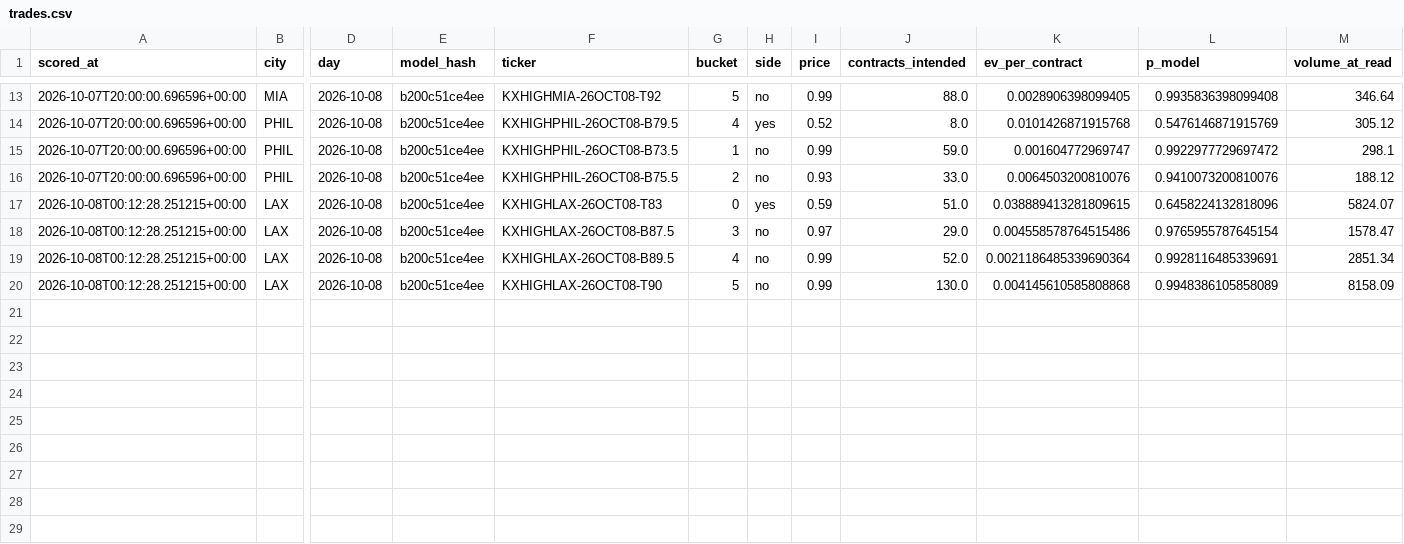
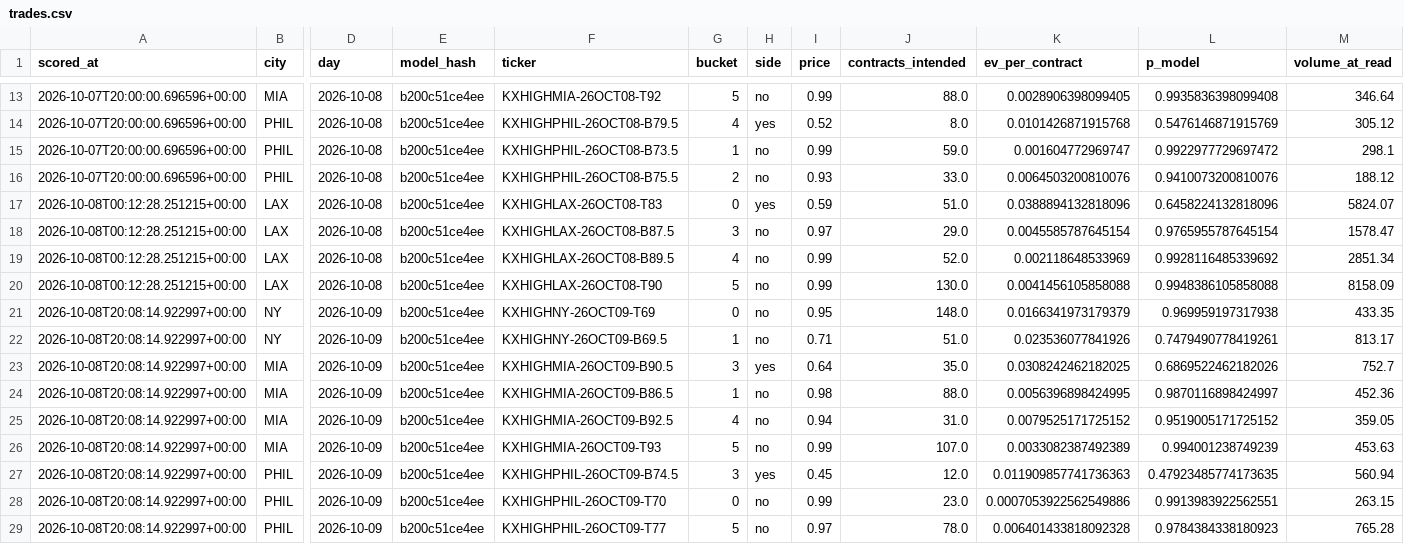
Before and after one commit to physicalreasoning/isotherm, a CSV file: trades.csv, drawn as a sheet; only a part is shown, gaps mark what is left out; rows hold the shown columns only; the diff names each change by its address in the sheet, - before the commit and + after, or states it on an @@ line.

```diff
--- a/trades.csv
+++ b/trades.csv
-K17 (ev_per_contract): 0.038889413281809615
+K17 (ev_per_contract): 0.0388894132818096
-K18 (ev_per_contract): 0.004558578764515486
+K18 (ev_per_contract): 0.0045585787645154
-K19 (ev_per_contract): 0.0021186485339690364
+K19 (ev_per_contract): 0.002118648533969
-L19 (p_model): 0.9928116485339691
+L19 (p_model): 0.9928116485339692
-K20 (ev_per_contract): 0.004145610585808868
+K20 (ev_per_contract): 0.0041456105858088
-L20 (p_model): 0.9948386105858089
+L20 (p_model): 0.9948386105858088
+row 21: 2026-10-08T20:08:14.922997+00:00 | NY | 2026-10-09 | b200c51ce4ee | KXHIGHNY-26OCT09-T69 | 0 | no | 0.95 | 148.0 | 0.0166341973179379 | 0.969959197317938 | 433.35
+row 22: 2026-10-08T20:08:14.922997+00:00 | NY | 2026-10-09 | b200c51ce4ee | KXHIGHNY-26OCT09-B69.5 | 1 | no | 0.71 | 51.0 | 0.023536077841926 | 0.7479490778419261 | 813.17
+row 23: 2026-10-08T20:08:14.922997+00:00 | MIA | 2026-10-09 | b200c51ce4ee | KXHIGHMIA-26OCT09-B90.5 | 3 | yes | 0.64 | 35.0 | 0.0308242462182025 | 0.6869522462182026 | 752.7
+row 24: 2026-10-08T20:08:14.922997+00:00 | MIA | 2026-10-09 | b200c51ce4ee | KXHIGHMIA-26OCT09-B86.5 | 1 | no | 0.98 | 88.0 | 0.0056396898424995 | 0.9870116898424997 | 452.36
+row 25: 2026-10-08T20:08:14.922997+00:00 | MIA | 2026-10-09 | b200c51ce4ee | KXHIGHMIA-26OCT09-B92.5 | 4 | no | 0.94 | 31.0 | 0.0079525171725152 | 0.9519005171725152 | 359.05
+row 26: 2026-10-08T20:08:14.922997+00:00 | MIA | 2026-10-09 | b200c51ce4ee | KXHIGHMIA-26OCT09-T93 | 5 | no | 0.99 | 107.0 | 0.0033082387492389 | 0.994001238749239 | 453.63
+row 27: 2026-10-08T20:08:14.922997+00:00 | PHIL | 2026-10-09 | b200c51ce4ee | KXHIGHPHIL-26OCT09-B74.5 | 3 | yes | 0.45 | 12.0 | 0.011909857741736363 | 0.47923485774173635 | 560.94
+row 28: 2026-10-08T20:08:14.922997+00:00 | PHIL | 2026-10-09 | b200c51ce4ee | KXHIGHPHIL-26OCT09-T70 | 0 | no | 0.99 | 23.0 | 0.0007053922562549886 | 0.9913983922562551 | 263.15
+row 29: 2026-10-08T20:08:14.922997+00:00 | PHIL | 2026-10-09 | b200c51ce4ee | KXHIGHPHIL-26OCT09-T77 | 5 | no | 0.97 | 78.0 | 0.006401433818092328 | 0.9784384338180923 | 765.28
```
Also changed, not shown: predictions.csv, 1 other file.
